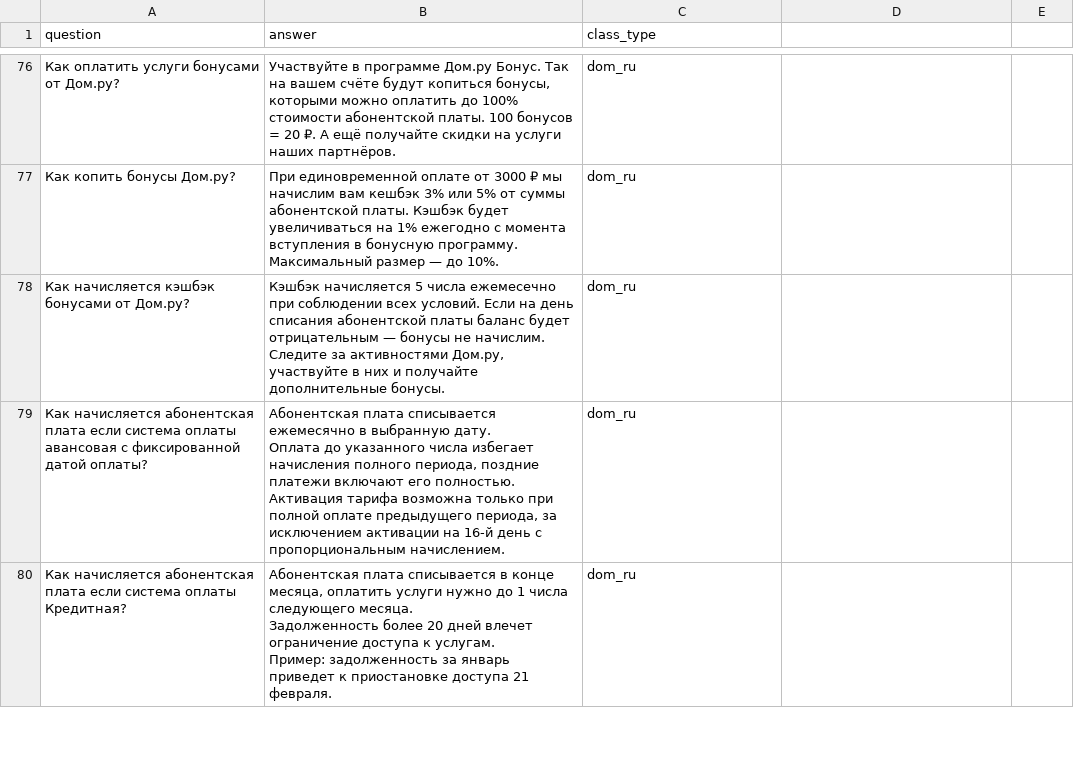
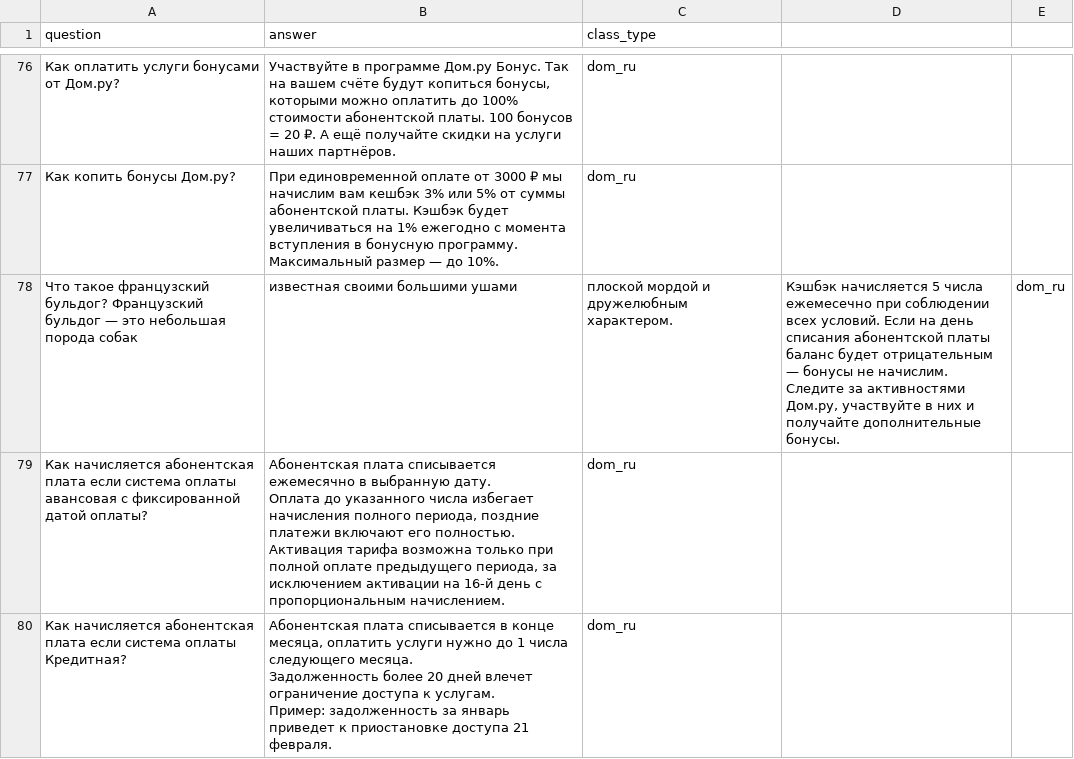
Before and after one commit to glebsolyanik/ai-bootcamp, a CSV file: app/artifacts/clear_data.csv, drawn as a sheet; only a part is shown, gaps mark what is left out; removed rows and columns are numbered as before the commit, all else as after; the diff names each change by its address in the sheet, - before the commit and + after, or states it on an @@ line.

Commit message:
artifacts changed

```diff
--- a/app/artifacts/clear_data.csv
+++ b/app/artifacts/clear_data.csv
-row 78: Как начисляется кэшбэк бонусами от Дом.ру? | Кэшбэк начисляется 5 числа ежемесечно при соблюдении всех условий. Если на день списания абонентской платы баланс будет отрицательным — бонусы не начислим. Следите за активностями Дом.ру, участвуйте в них и получайте дополнительные бонусы. | dom_ru
+row 78: Что такое французский бульдог? Французский бульдог — это небольшая порода собак | известная своими большими ушами | плоской мордой и дружелюбным характером. | Кэшбэк начисляется 5 числа ежемесечно при соблюдении всех условий. Если на день списания абонентской платы баланс будет отрицательным — бонусы не начислим. Следите за активностями Дом.ру, участвуйте в них и получайте дополнительные бонусы. | dom_ru
```
Also changed, not shown: 24 other files.
